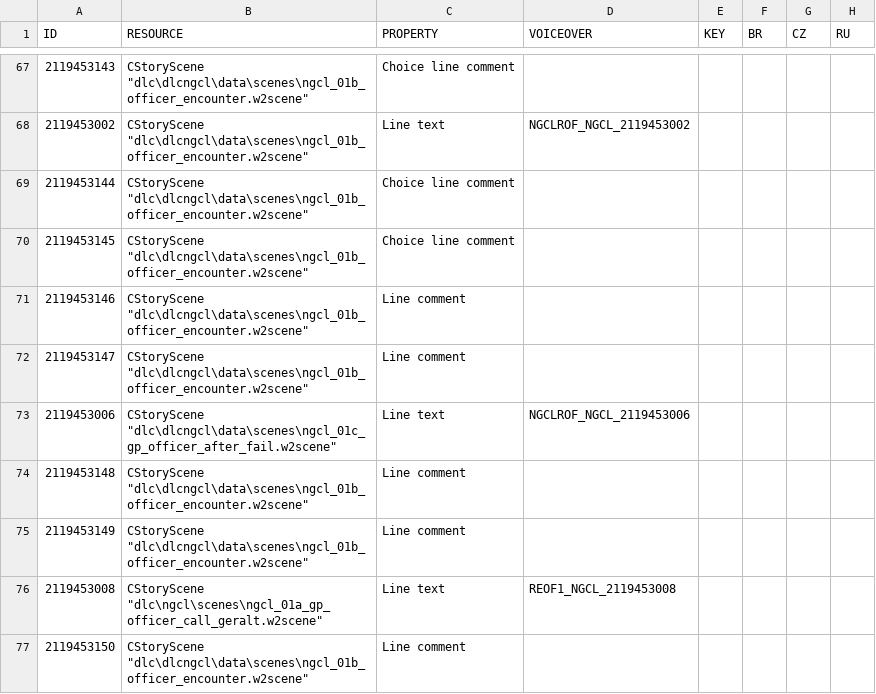
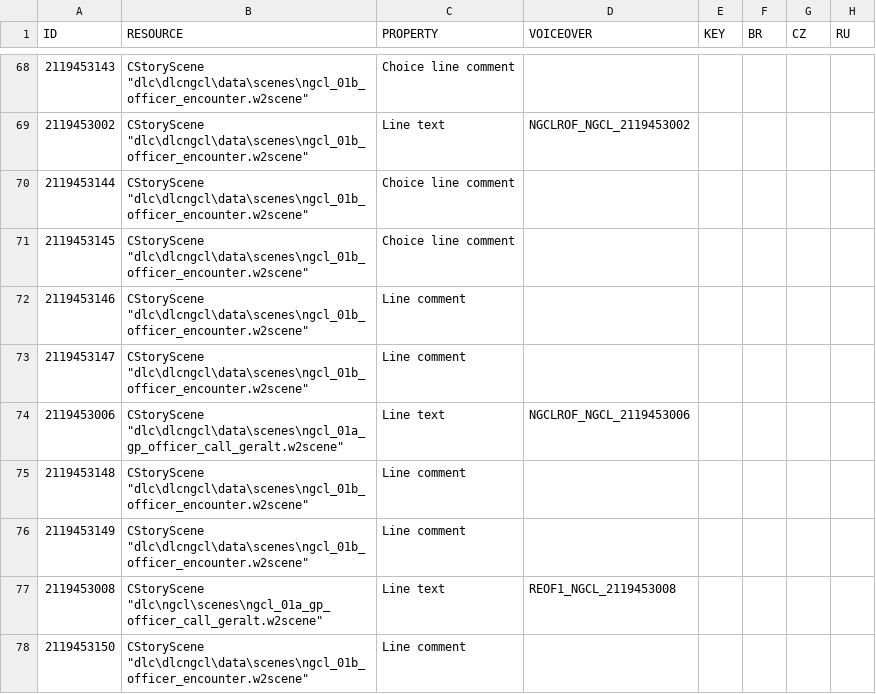
Before and after one commit to nikich340/w3.ngcl, a CSV file: LocalEditorStringDataBaseW3_UTF8_mod_export.csv, drawn as a sheet; only a part is shown, gaps mark what is left out; addresses are those after the commit; the diff covers the shown part only; the diff names each change by its address in the sheet, - before the commit and + after, or states it on an @@ line.

```diff
--- a/LocalEditorStringDataBaseW3_UTF8_mod_export.csv
+++ b/LocalEditorStringDataBaseW3_UTF8_mod_export.csv
-B74 (RESOURCE): CStoryScene "dlc\dlcngcl\data\scenes\ngcl_01c_gp_officer_after_fail.w2scene"
+B74 (RESOURCE): CStoryScene "dlc\dlcngcl\data\scenes\ngcl_01a_gp_officer_call_geralt.w2scene"
```
Also changed, not shown: 12 added rows and 25 edited cells elsewhere in this file, 23 other files.
